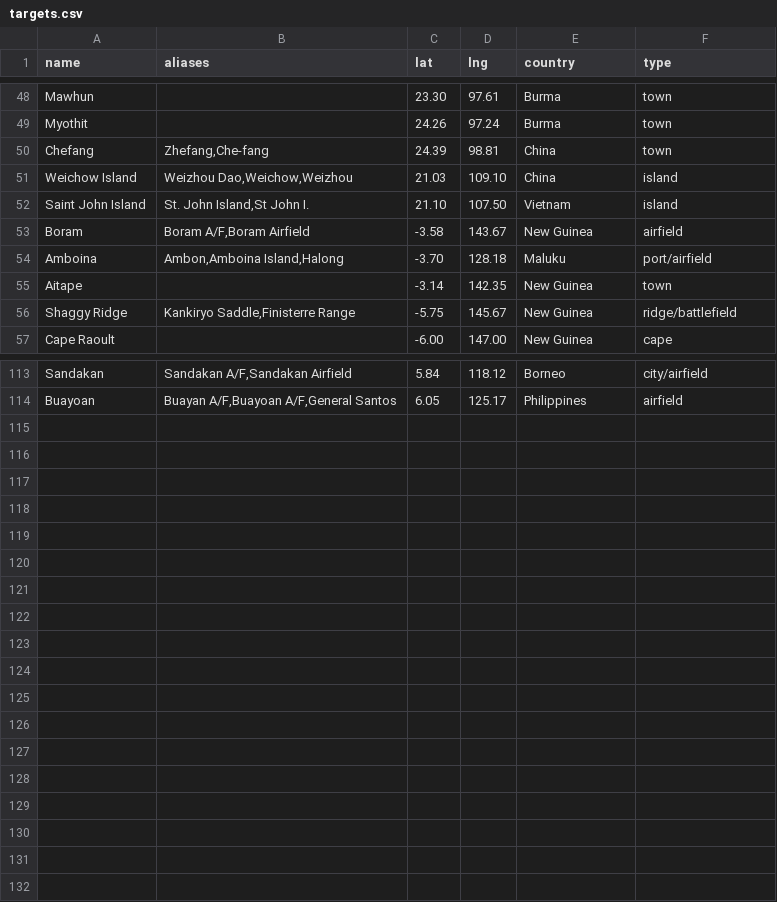
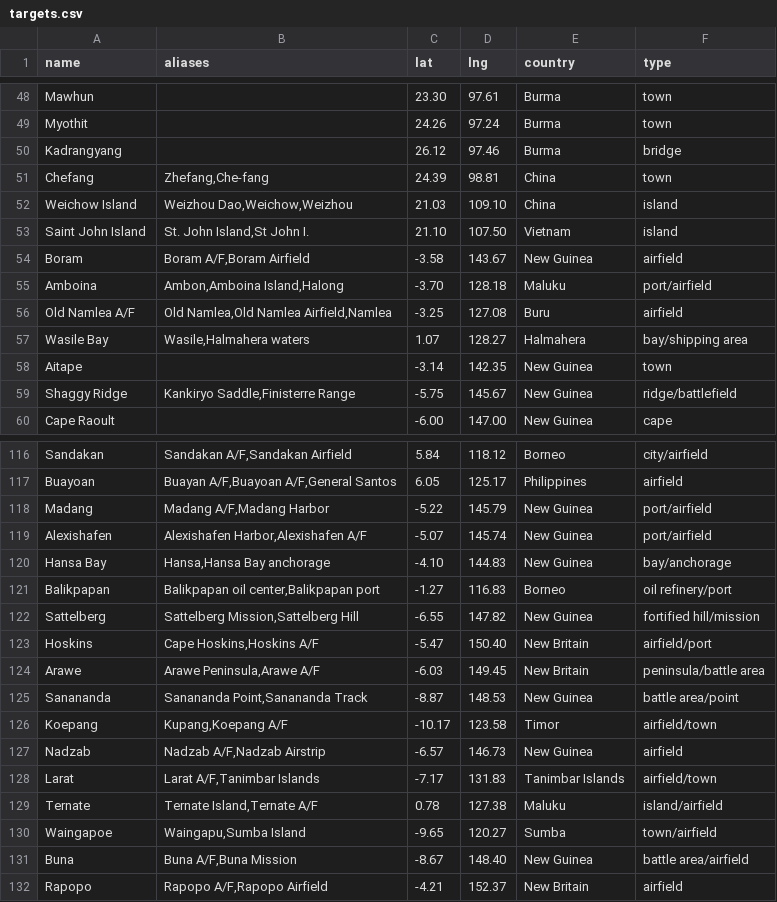
Before and after one commit to chessgoose/pacific-wings, a CSV file: data/targets.csv, drawn as a sheet; only a part is shown, gaps mark what is left out.

Commit message:
fixed missions

```diff
--- a/data/targets.csv
+++ b/data/targets.csv
@@ -49,2 +49,3 @@ Mawhun,,23.30,97.61,Burma,town
 Myothit,,24.26,97.24,Burma,town
+Kadrangyang,,26.12,97.46,Burma,bridge
 Chefang,"Zhefang,Che-fang",24.39,98.81,China,town
@@ -54,2 +55,4 @@ Boram,"Boram A/F,Boram Airfield",-3.58,143.67,New Guinea,airfield
 Amboina,"Ambon,Amboina Island,Halong",-3.70,128.18,Maluku,port/airfield
+Old Namlea A/F,"Old Namlea,Old Namlea Airfield,Namlea",-3.25,127.08,Buru,airfield
+Wasile Bay,"Wasile,Halmahera waters",1.07,128.27,Halmahera,bay/shipping area
 Aitape,,-3.14,142.35,New Guinea,town
@@ -114 +117,16 @@ Sandakan,"Sandakan A/F,Sandakan Airfield",5.84,118.12,Borneo,city/airfield
 Buayoan,"Buayan A/F,Buayoan A/F,General Santos",6.05,125.17,Philippines,airfield
+Madang,"Madang A/F,Madang Harbor",-5.22,145.79,New Guinea,port/airfield
+Alexishafen,"Alexishafen Harbor,Alexishafen A/F",-5.07,145.74,New Guinea,port/airfield
+Hansa Bay,"Hansa,Hansa Bay anchorage",-4.10,144.83,New Guinea,bay/anchorage
+Balikpapan,"Balikpapan oil center,Balikpapan port",-1.27,116.83,Borneo,oil refinery/port
+Sattelberg,"Sattelberg Mission,Sattelberg Hill",-6.55,147.82,New Guinea,fortified hill/mission
+Hoskins,"Cape Hoskins,Hoskins A/F",-5.47,150.40,New Britain,airfield/port
+Arawe,"Arawe Peninsula,Arawe A/F",-6.03,149.45,New Britain,peninsula/battle area
+Sanananda,"Sanananda Point,Sanananda Track",-8.87,148.53,New Guinea,battle area/point
+Koepang,"Kupang,Koepang A/F",-10.17,123.58,Timor,airfield/town
+Nadzab,"Nadzab A/F,Nadzab Airstrip",-6.57,146.73,New Guinea,airfield
+Larat,"Larat A/F,Tanimbar Islands",-7.17,131.83,Tanimbar Islands,airfield/town
+Ternate,"Ternate Island,Ternate A/F",0.78,127.38,Maluku,island/airfield
+Waingapoe,"Waingapu,Sumba Island",-9.65,120.27,Sumba,town/airfield
+Buna,"Buna A/F,Buna Mission",-8.67,148.40,New Guinea,battle area/airfield
+Rapopo,"Rapopo A/F,Rapopo Airfield",-4.21,152.37,New Britain,airfield
```
Also changed, not shown: 4 other files.
